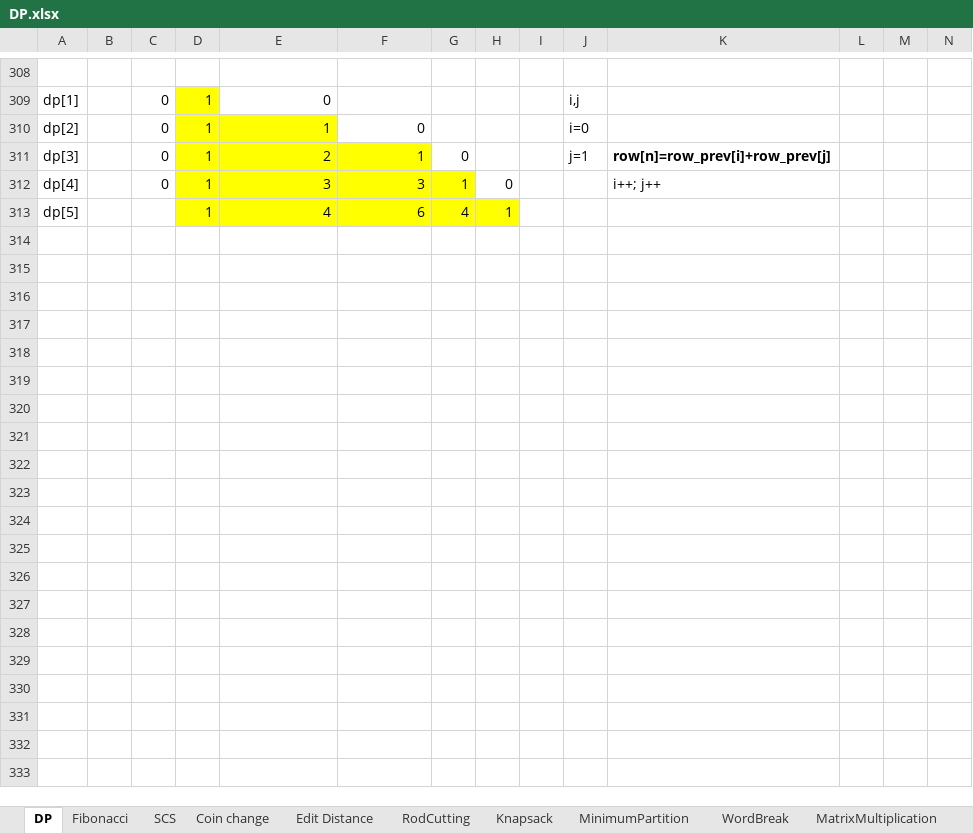
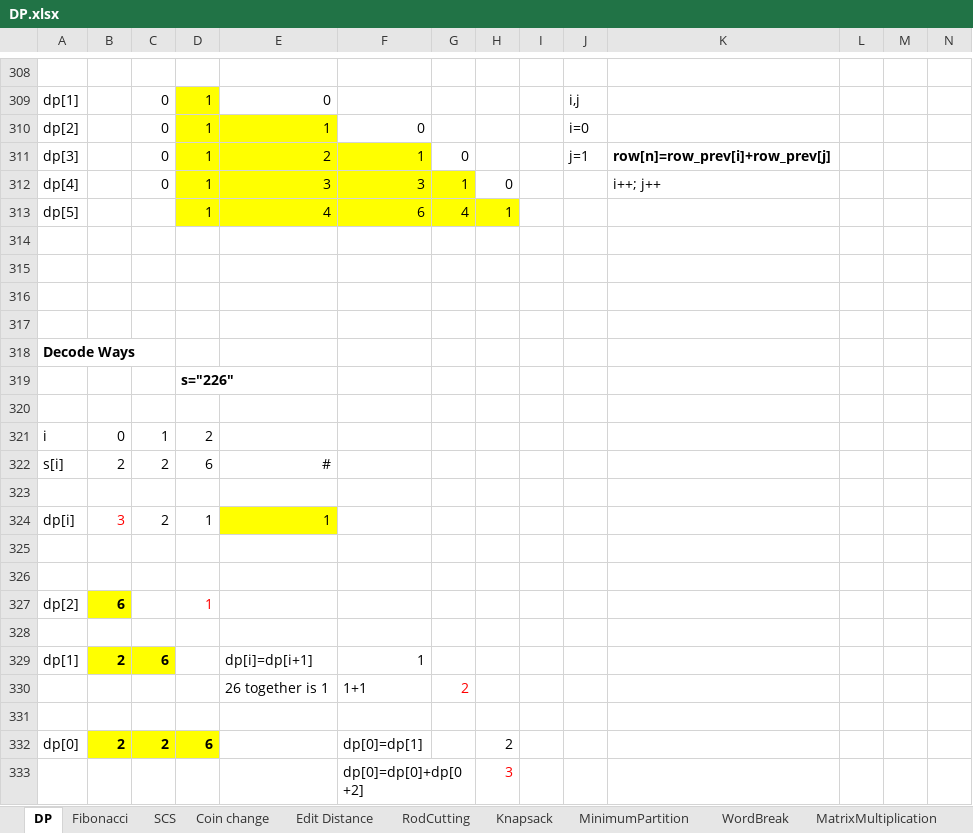
Before and after one commit to backstreetbrogrammer/08_DynamicProgramming, an Excel workbook: DP.xlsx, sheet DP, drawn as a sheet; only a part is shown, gaps mark what is left out; values as stored, in another font and other column widths than the file's, no borders; rows hold the shown columns only; the diff covers the shown part only; the diff names each change by its address in the sheet, - before the commit and + after, or states it on an @@ line.

Commit message:
refactored decode ways problem

```diff
--- a/DP.xlsx (sheet DP)
+++ b/DP.xlsx (sheet DP)
+row 314: (empty)
+row 315: (empty)
+row 316: (empty)
+row 317: (empty)
+row 318: Decode Ways
+row 319:  |  |  | s="226"
+row 320: (empty)
+row 321: i | 0 | 1 | 2
+row 322: s[i] | 2 | 2 | 6 | #
+row 323: (empty)
+row 324: dp[i] | 3 | 2 | 1 | 1
+row 325: (empty)
+row 326: (empty)
+row 327: dp[2] | 6 |  | 1
+row 328: (empty)
+row 329: dp[1] | 2 | 6 |  | dp[i]=dp[i+1] | 1
+row 330:  |  |  |  | 26 together is 1 | 1+1 | 2
+row 331: (empty)
+row 332: dp[0] | 2 | 2 | 6 |  | dp[0]=dp[1] |  | 2
+row 333:  |  |  |  |  | dp[0]=dp[0]+dp[0+2] |  | 3
```
Also changed, not shown: 25 added rows elsewhere in this sheet, 1 other file.
